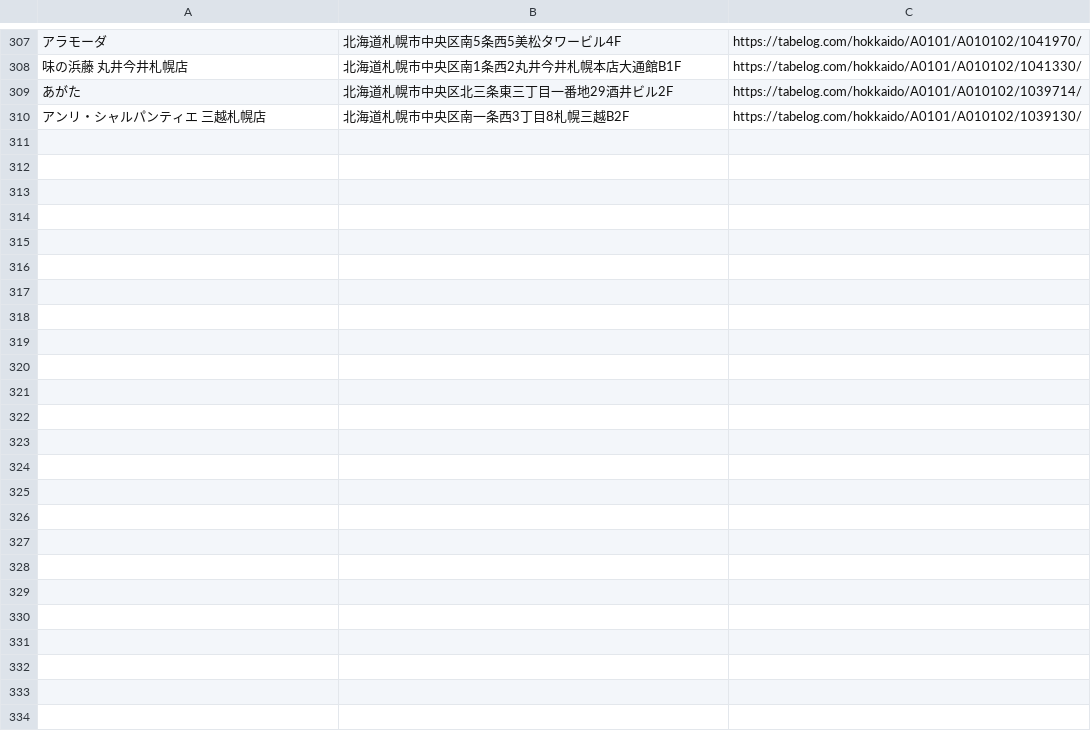
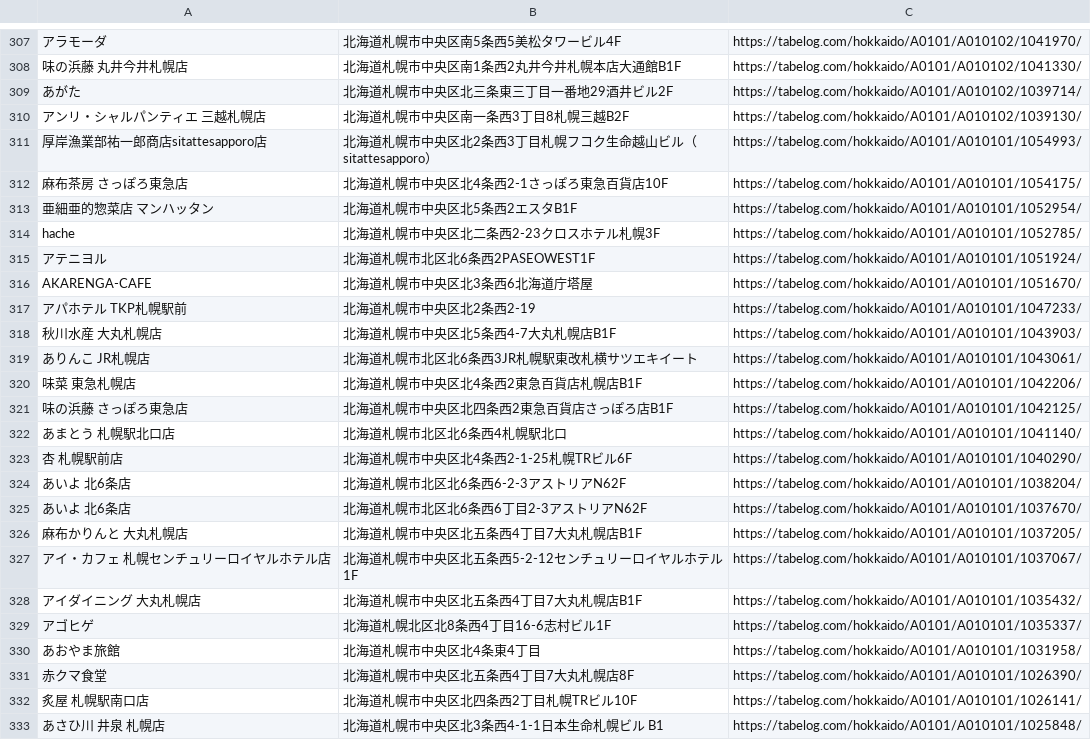
Before and after one commit to keisuke-kiriyama/tabelog_scrape, a CSV file: files/shop_data.csv, drawn as a sheet; only a part is shown, gaps mark what is left out; the diff names each change by its address in the sheet, - before the commit and + after, or states it on an @@ line.

```diff
--- a/files/shop_data.csv
+++ b/files/shop_data.csv
+row 311: 厚岸漁業部祐一郎商店sitattesapporo店 | 北海道札幌市中央区北2条西3丁目札幌フコク生命越山ビル（sitattesapporo） | https://tabelog.com/hokkaido/A0101/A010101/1054993/
+row 312: 麻布茶房 さっぽろ東急店 | 北海道札幌市中央区北4条西2-1さっぽろ東急百貨店10F | https://tabelog.com/hokkaido/A0101/A010101/1054175/
+row 313: 亜細亜的惣菜店 マンハッタン | 北海道札幌市中央区北5条西2エスタB1F | https://tabelog.com/hokkaido/A0101/A010101/1052954/
+row 314: hache | 北海道札幌市中央区北二条西2-23クロスホテル札幌3F | https://tabelog.com/hokkaido/A0101/A010101/1052785/
+row 315: アテニヨル | 北海道札幌市北区北6条西2PASEOWEST1F | https://tabelog.com/hokkaido/A0101/A010101/1051924/
+row 316: AKARENGA-CAFE | 北海道札幌市中央区北3条西6北海道庁塔屋 | https://tabelog.com/hokkaido/A0101/A010101/1051670/
+row 317: アパホテル TKP札幌駅前 | 北海道札幌市中央区北2条西2-19 | https://tabelog.com/hokkaido/A0101/A010101/1047233/
+row 318: 秋川水産 大丸札幌店 | 北海道札幌市中央区北5条西4-7大丸札幌店B1F | https://tabelog.com/hokkaido/A0101/A010101/1043903/
+row 319: ありんこ JR札幌店 | 北海道札幌市北区北6条西3JR札幌駅東改札横サツエキイート | https://tabelog.com/hokkaido/A0101/A010101/1043061/
+row 320: 味菜 東急札幌店 | 北海道札幌市中央区北4条西2東急百貨店札幌店B1F | https://tabelog.com/hokkaido/A0101/A010101/1042206/
+row 321: 味の浜藤 さっぽろ東急店 | 北海道札幌市中央区北四条西2東急百貨店さっぽろ店B1F | https://tabelog.com/hokkaido/A0101/A010101/1042125/
+row 322: あまとう 札幌駅北口店 | 北海道札幌市北区北6条西4札幌駅北口 | https://tabelog.com/hokkaido/A0101/A010101/1041140/
+row 323: 杏 札幌駅前店 | 北海道札幌市中央区北4条西2-1-25札幌TRビル6F | https://tabelog.com/hokkaido/A0101/A010101/1040290/
+row 324: あいよ 北6条店 | 北海道札幌市北区北6条西6-2-3アストリアN62F | https://tabelog.com/hokkaido/A0101/A010101/1038204/
+row 325: あいよ 北6条店 | 北海道札幌市北区北6条西6丁目2-3アストリアN62F | https://tabelog.com/hokkaido/A0101/A010101/1037670/
+row 326: 麻布かりんと 大丸札幌店 | 北海道札幌市中央区北五条西4丁目7大丸札幌店B1F | https://tabelog.com/hokkaido/A0101/A010101/1037205/
+row 327: アイ・カフェ 札幌センチュリーロイヤルホテル店 | 北海道札幌市中央区北五条西5-2-12センチュリーロイヤルホテル1F | https://tabelog.com/hokkaido/A0101/A010101/1037067/
+row 328: アイダイニング 大丸札幌店 | 北海道札幌市中央区北五条西4丁目7大丸札幌店B1F | https://tabelog.com/hokkaido/A0101/A010101/1035432/
+row 329: アゴヒゲ | 北海道札幌北区北8条西4丁目16-6志村ビル1F | https://tabelog.com/hokkaido/A0101/A010101/1035337/
+row 330: あおやま旅館 | 北海道札幌市中央区北4条東4丁目 | https://tabelog.com/hokkaido/A0101/A010101/1031958/
+row 331: 赤クマ食堂 | 北海道札幌市中央区北五条西4丁目7大丸札幌店8F | https://tabelog.com/hokkaido/A0101/A010101/1026390/
+row 332: 炙屋 札幌駅南口店 | 北海道札幌市中央区北四条西2丁目札幌TRビル10F | https://tabelog.com/hokkaido/A0101/A010101/1026141/
+row 333: あさひ川 井泉 札幌店 | 北海道札幌市中央区北3条西4-1-1日本生命札幌ビル B1 | https://tabelog.com/hokkaido/A0101/A010101/1025848/
```
Also changed, not shown: 1 other file.
